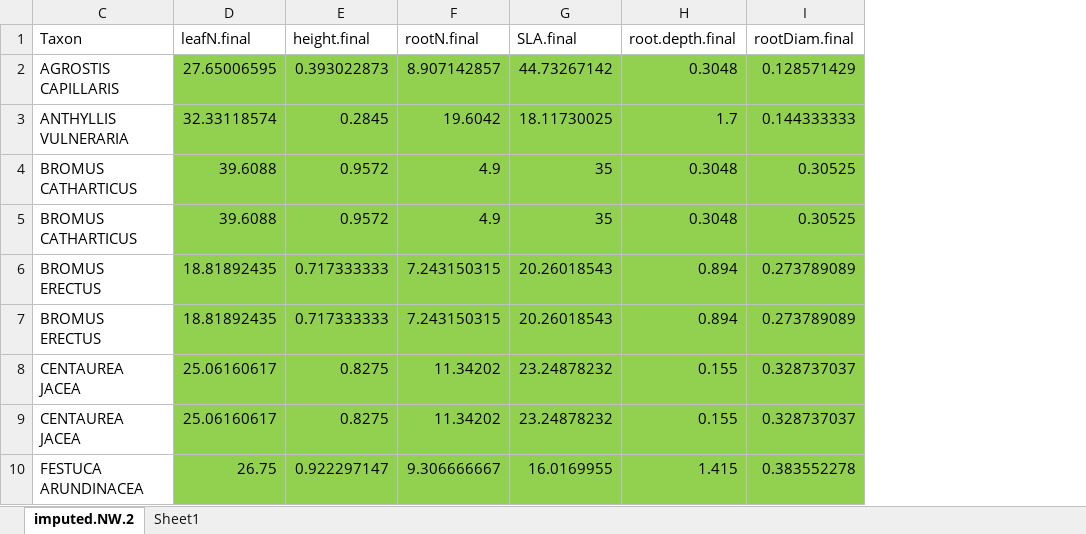
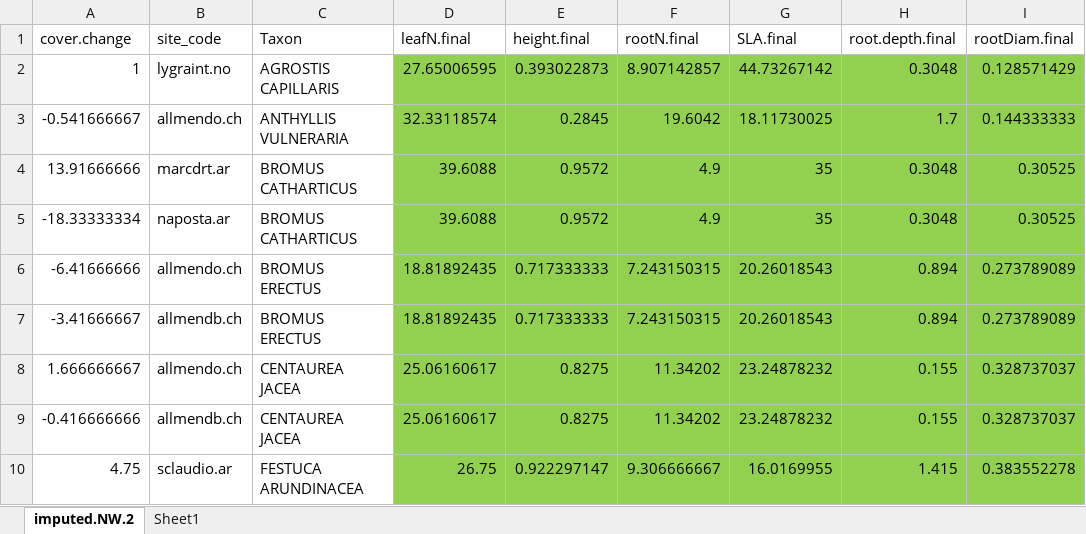
Before and after one commit to sjworthy/IDE.Traits, an Excel workbook: imputed.NW.2.xlsx, sheet imputed.NW.2, drawn as a sheet; only a part is shown; values as stored, in another font and other column widths than the file's, no borders; the diff names each change by its address in the sheet, - before the commit and + after, or states it on an @@ line.

```diff
--- a/imputed.NW.2.xlsx (sheet imputed.NW.2)
+++ b/imputed.NW.2.xlsx (sheet imputed.NW.2)
@@ column A (cover.change) unhidden, rows 2-10: 1 | -0.541666667 | 13.91666666 | -18.33333334 | -6.41666666 | -3.41666667 | 1.666666667 | -0.416666666 | 4.75 @@
@@ column B (site_code) unhidden, rows 2-10: lygraint.no | allmendo.ch | marcdrt.ar | naposta.ar | allmendo.ch | allmendb.ch | allmendo.ch | allmendb.ch | sclaudio.ar @@
```
Also changed, not shown: 4 other files.
